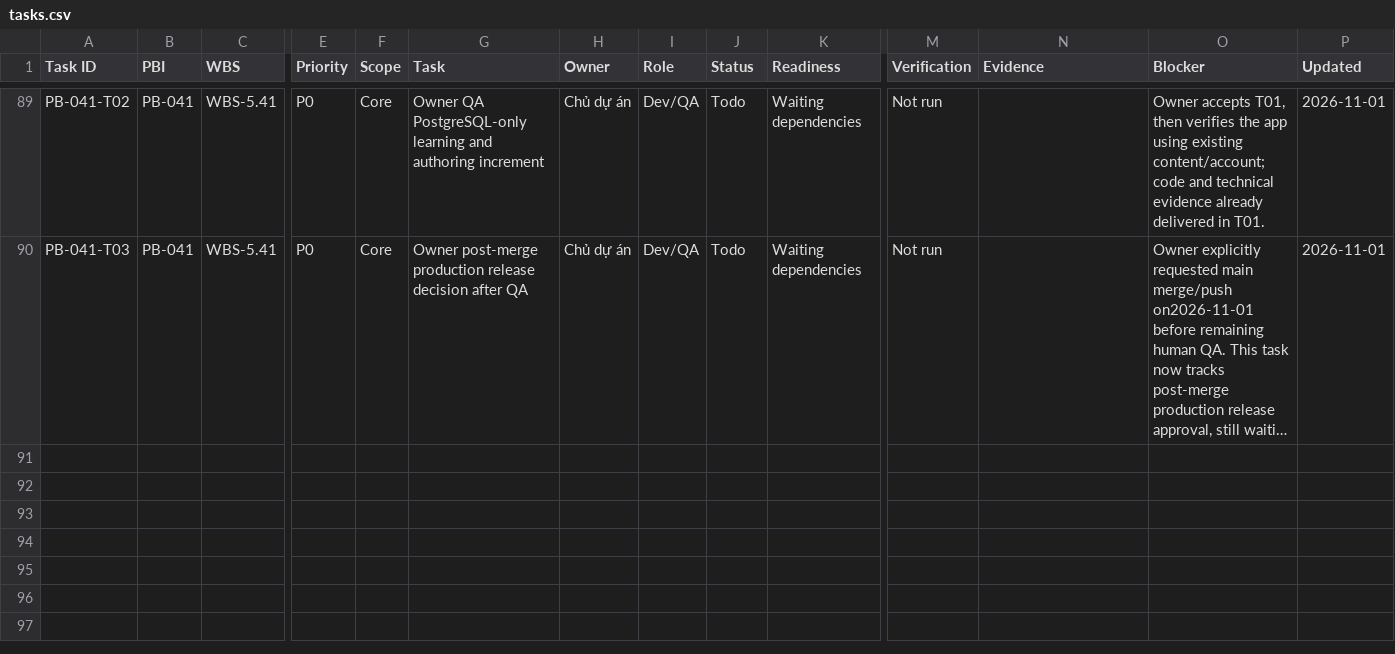
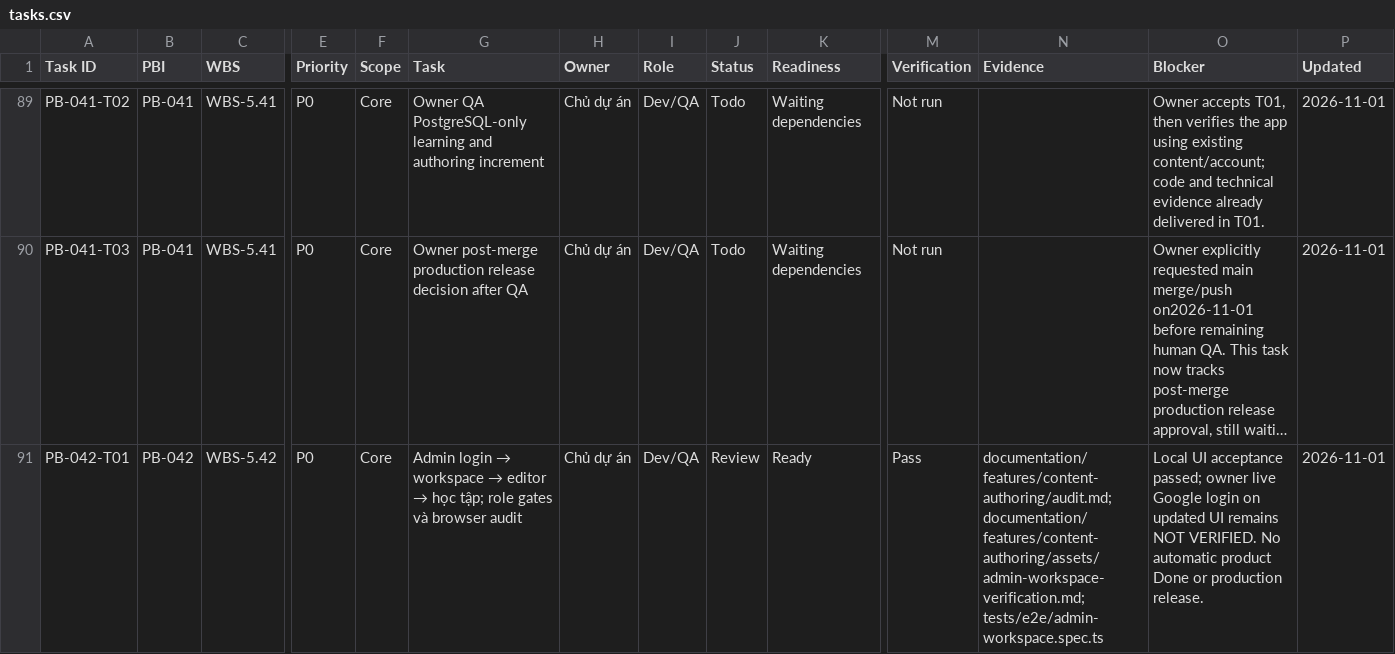
Before and after one commit to espresso23/everlang, a CSV file: documentation/planning/tasks.csv, drawn as a sheet; only a part is shown, gaps mark what is left out; long unchanged cells end in …; rows hold the shown columns only; the diff names each change by its address in the sheet, - before the commit and + after, or states it on an @@ line.

Commit message:
feat: add admin workspace and role-aware login landing

```diff
--- a/documentation/planning/tasks.csv
+++ b/documentation/planning/tasks.csv
+row 91: PB-042-T01 | PB-042 | WBS-5.42 | P0 | Core | Admin login → workspace → editor → học tập; role gates và browser audit | Chủ dự án | Dev/QA | Review | Ready | Pass | documentation/features/content-authoring/audit.md; documentation/features/content-authoring/assets/admin-workspace-verification.md; tests/e2e/admin-workspace.spec.ts | Local UI acceptance passed; owner live Google login on updated UI remains NOT VERIFIED. No automatic product Done or production release. | 2026-11-01
```
Also changed, not shown: documentation/planning/product-backlog.csv, 29 other files.
